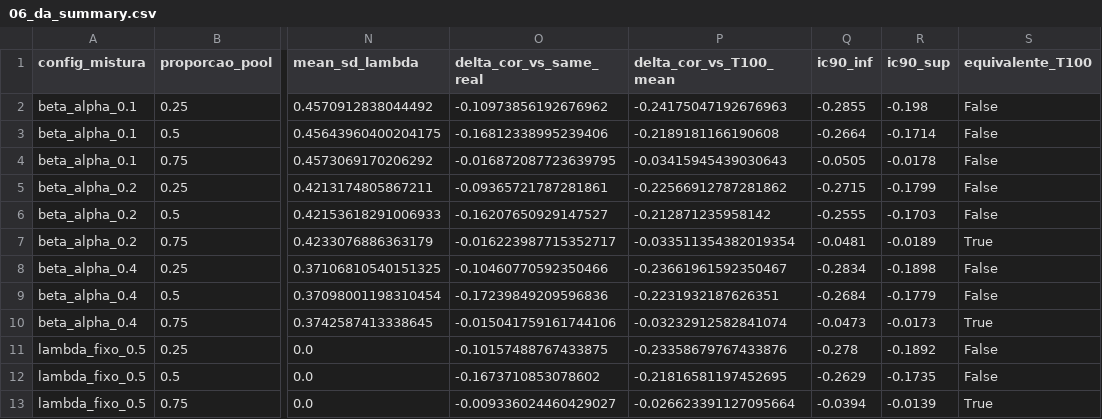
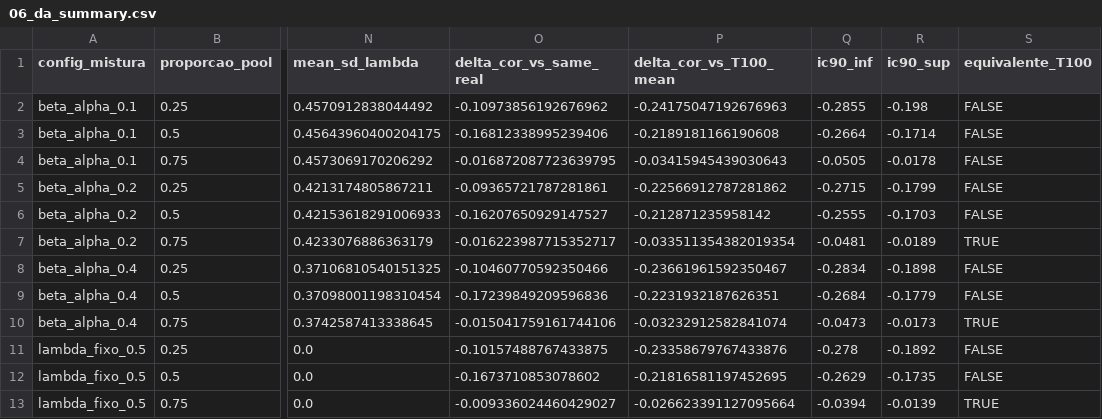
Before and after one commit to WevertonGomesCosta/genomic-prediction-data-augmentation, a CSV file: results/06_da_summary.csv, drawn as a sheet; only a part is shown, gaps mark what is left out; the diff names each change by its address in the sheet, - before the commit and + after, or states it on an @@ line.

Commit message:
Normalize logical values in DA summary

```diff
--- a/results/06_da_summary.csv
+++ b/results/06_da_summary.csv
-S2:S6 (equivalente_T100): False
+S2:S6 (equivalente_T100): FALSE
-S7 (equivalente_T100): True
+S7 (equivalente_T100): TRUE
-S8:S9 (equivalente_T100): False
+S8:S9 (equivalente_T100): FALSE
-S10 (equivalente_T100): True
+S10 (equivalente_T100): TRUE
-S11:S12 (equivalente_T100): False
+S11:S12 (equivalente_T100): FALSE
-S13 (equivalente_T100): True
+S13 (equivalente_T100): TRUE
```
